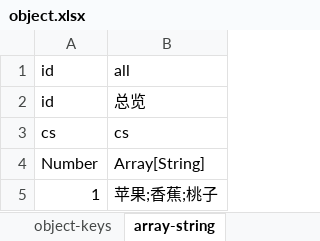
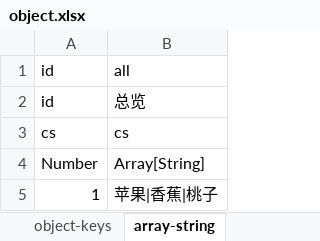
Before and after one commit to tidys/excel-killer, an Excel workbook: doc/obj/object.xlsx, sheet array-string, drawn as a sheet; values as stored, in another font and other column widths than the file's, no borders; the diff names each change by its address in the sheet, - before the commit and + after, or states it on an @@ line.

```diff
--- a/doc/obj/object.xlsx (sheet array-string)
+++ b/doc/obj/object.xlsx (sheet array-string)
-B5: 苹果;香蕉;桃子
+B5: 苹果|香蕉|桃子
```
Also changed, not shown: 2 other files.
